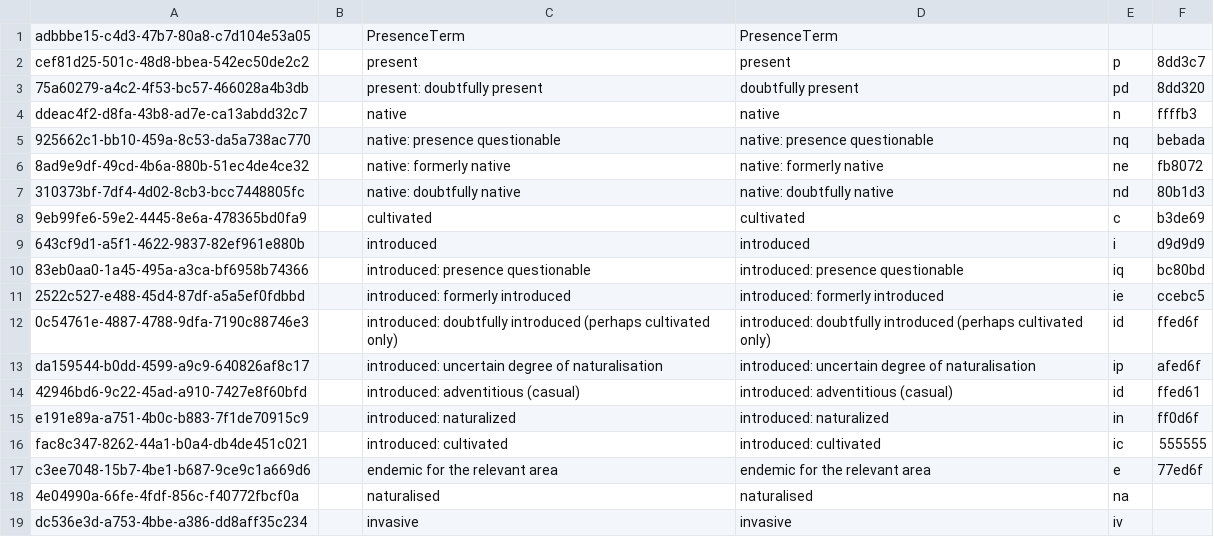
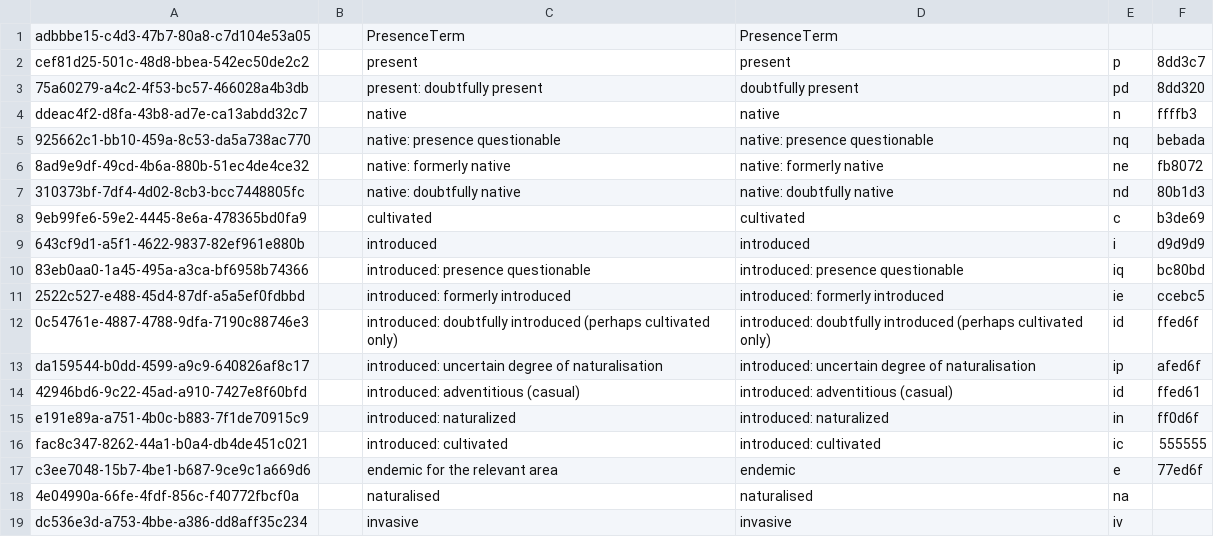
Before and after one commit to cybertaxonomy/cdmlib, a CSV file: cdmlib-model/src/main/resources/terms/PresenceTerm.csv, drawn as a sheet.

Commit message:
change in label for endemic

```diff
--- a/cdmlib-model/src/main/resources/terms/PresenceTerm.csv
+++ b/cdmlib-model/src/main/resources/terms/PresenceTerm.csv
@@ -16,3 +16,3 @@
 "fac8c347-8262-44a1-b0a4-db4de451c021",,"introduced: cultivated","introduced: cultivated","ic","555555",
-"c3ee7048-15b7-4be1-b687-9ce9c1a669d6",,"endemic for the relevant area","endemic for the relevant area","e","77ed6f",
+"c3ee7048-15b7-4be1-b687-9ce9c1a669d6",,"endemic for the relevant area","endemic","e","77ed6f",
 "4e04990a-66fe-4fdf-856c-f40772fbcf0a",,"naturalised","naturalised","na","",
```
